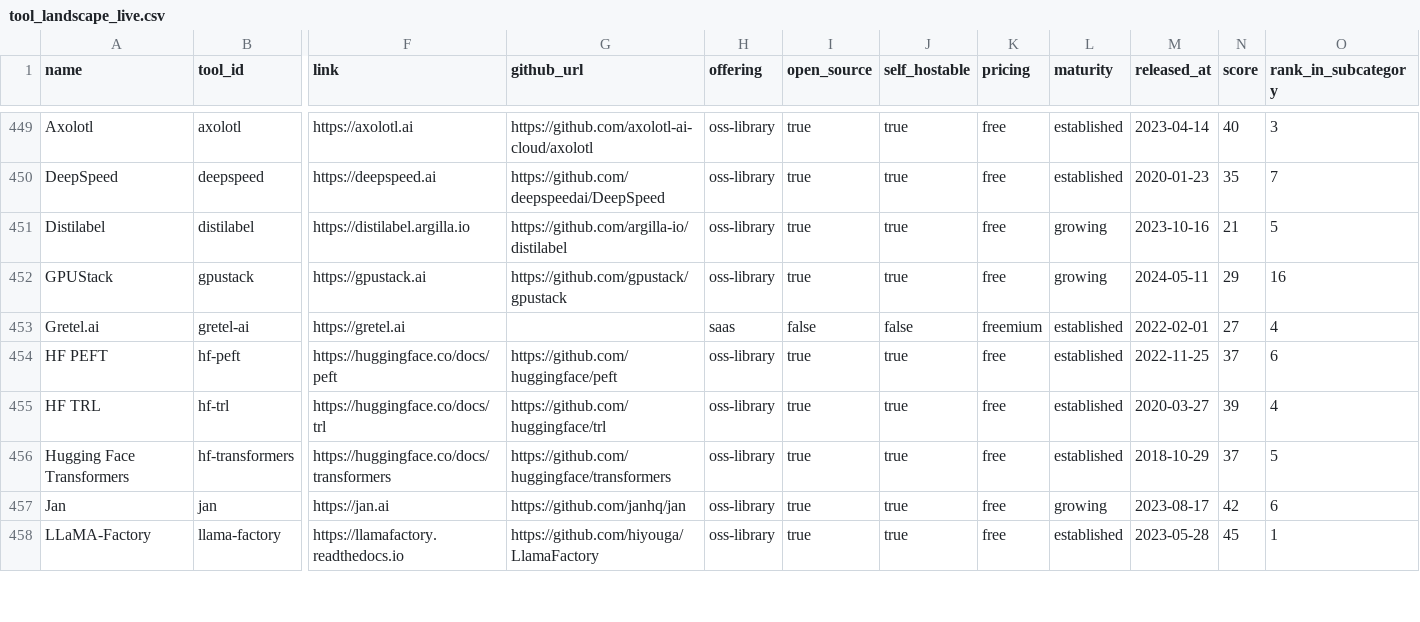
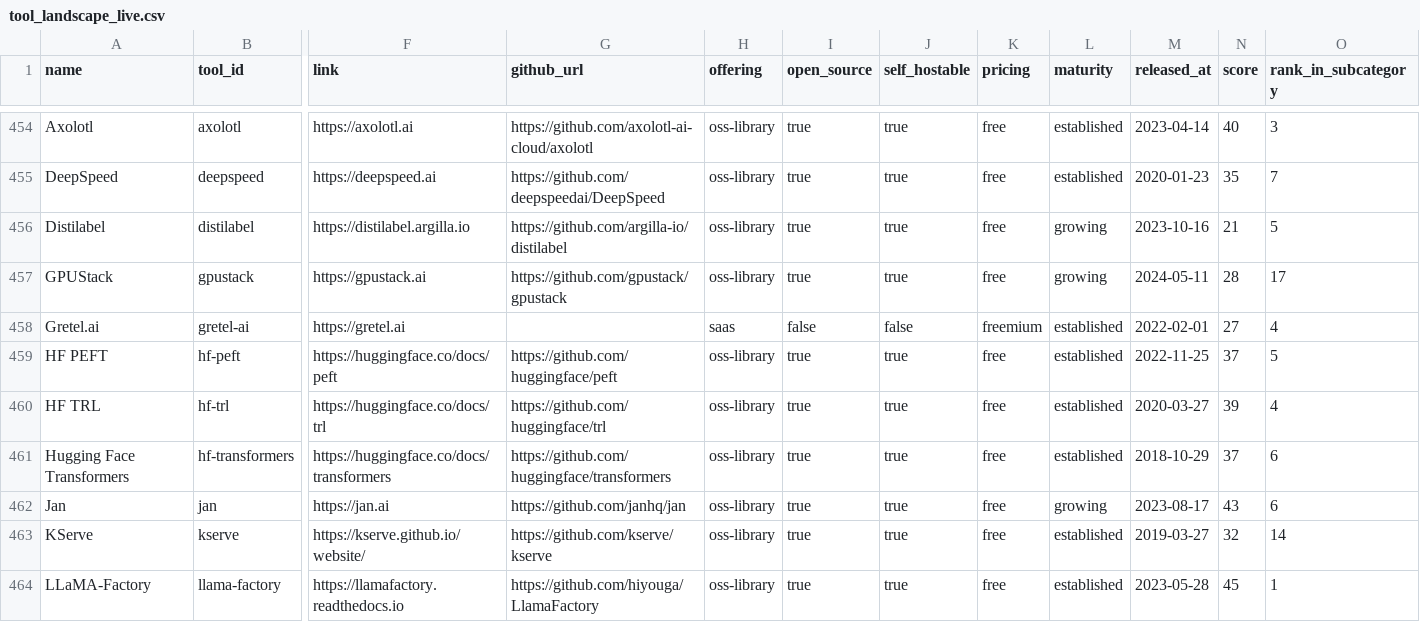
Before and after one commit to kar2phi/devindex, a CSV file: data/tool_landscape_live.csv, drawn as a sheet; only a part is shown, gaps mark what is left out; addresses are those after the commit; rows hold the shown columns only; the diff covers the shown part only; the diff names each change by its address in the sheet, - before the commit and + after, or states it on an @@ line.

```diff
--- a/data/tool_landscape_live.csv
+++ b/data/tool_landscape_live.csv
-N457 (score): 29
+N457 (score): 28
-O457 (rank_in_subcategory): 16
+O457 (rank_in_subcategory): 17
-O459 (rank_in_subcategory): 6
+O459 (rank_in_subcategory): 5
-O461 (rank_in_subcategory): 5
+O461 (rank_in_subcategory): 6
-N462 (score): 42
+N462 (score): 43
+row 463: KServe | kserve | https://kserve.github.io/website/ | https://github.com/kserve/kserve | oss-library | true | true | free | established | 2019-03-27 | 32 | 14
```
Also changed, not shown: 5 added rows and 104 edited cells elsewhere in this file.
